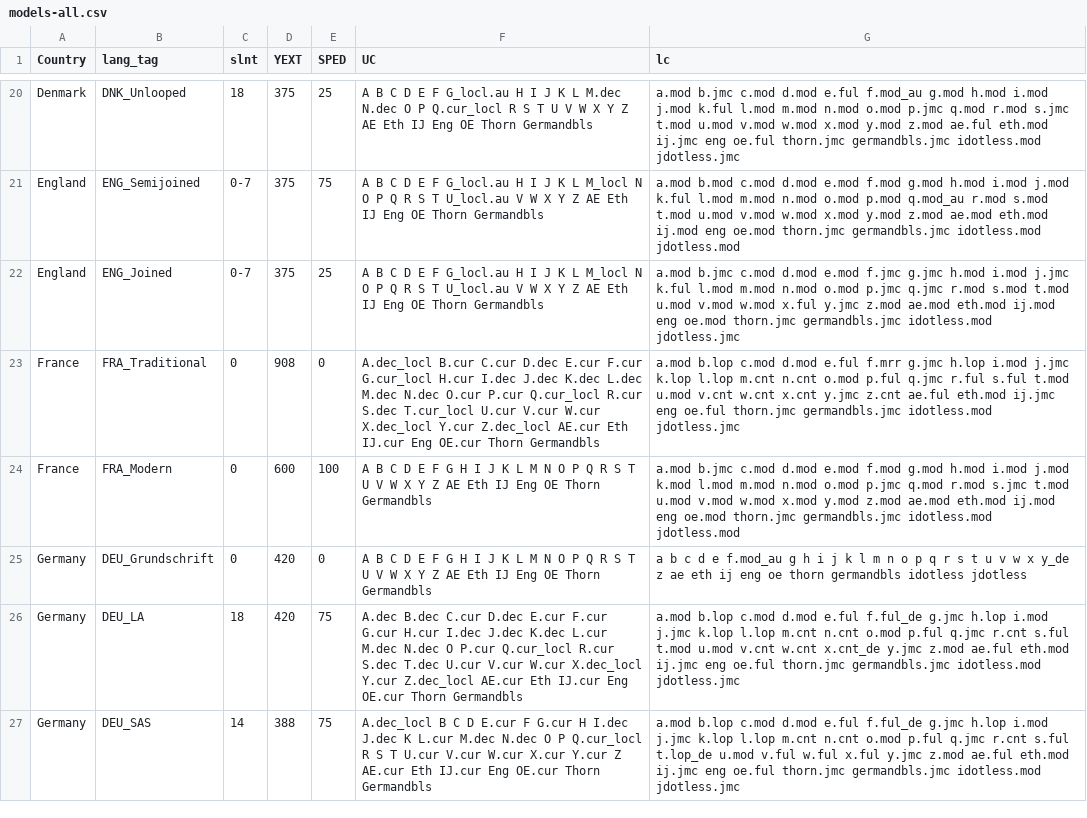
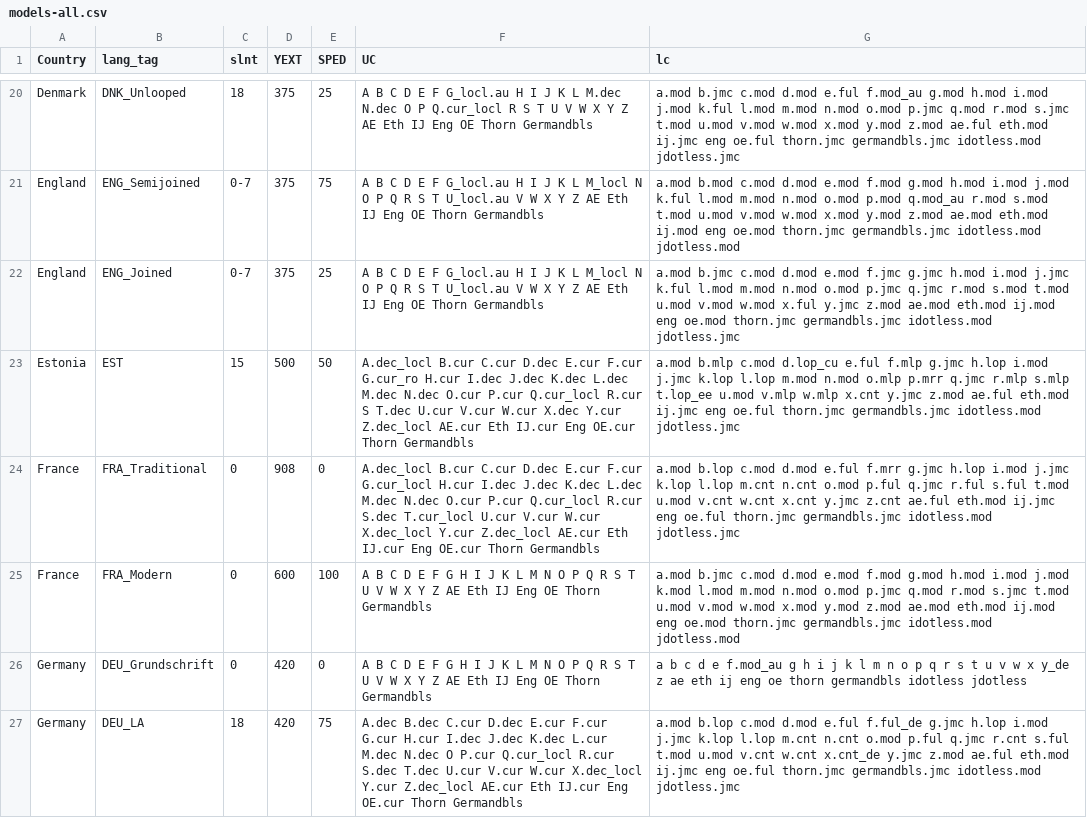
Before and after one commit to TypeTogether/Playwrite, a CSV file: sources/data/models-all.csv, drawn as a sheet; only a part is shown, gaps mark what is left out; the shorter side is filled out with more unchanged rows; the diff names each change by its address in the sheet, - before the commit and + after, or states it on an @@ line.

Commit message:
Add EST model

```diff
--- a/sources/data/models-all.csv
+++ b/sources/data/models-all.csv
+row 23: Estonia | EST | 15 | 500 | 50 | A.dec_locl B.cur C.cur D.dec E.cur F.cur G.cur_ro H.cur I.dec J.dec K.dec L.dec M.dec N.dec O.cur P.cur Q.cur_locl R.cur S T.dec U.cur V.cur W.cur X.dec Y.cur Z.dec_locl AE.cur Eth IJ.cur Eng OE.cur Thorn Germandbls | a.mod b.mlp c.mod d.lop_cu e.ful f.mlp g.jmc h.lop i.mod j.jmc k.lop l.lop m.mod n.mod o.mlp p.mrr q.jmc r.mlp s.mlp t.lop_ee u.mod v.mlp w.mlp x.cnt y.jmc z.mod ae.ful eth.mod ij.jmc eng oe.ful thorn.jmc germandbls.jmc idotless.mod jdotless.jmc
```
Also changed, not shown: 17 other files.
